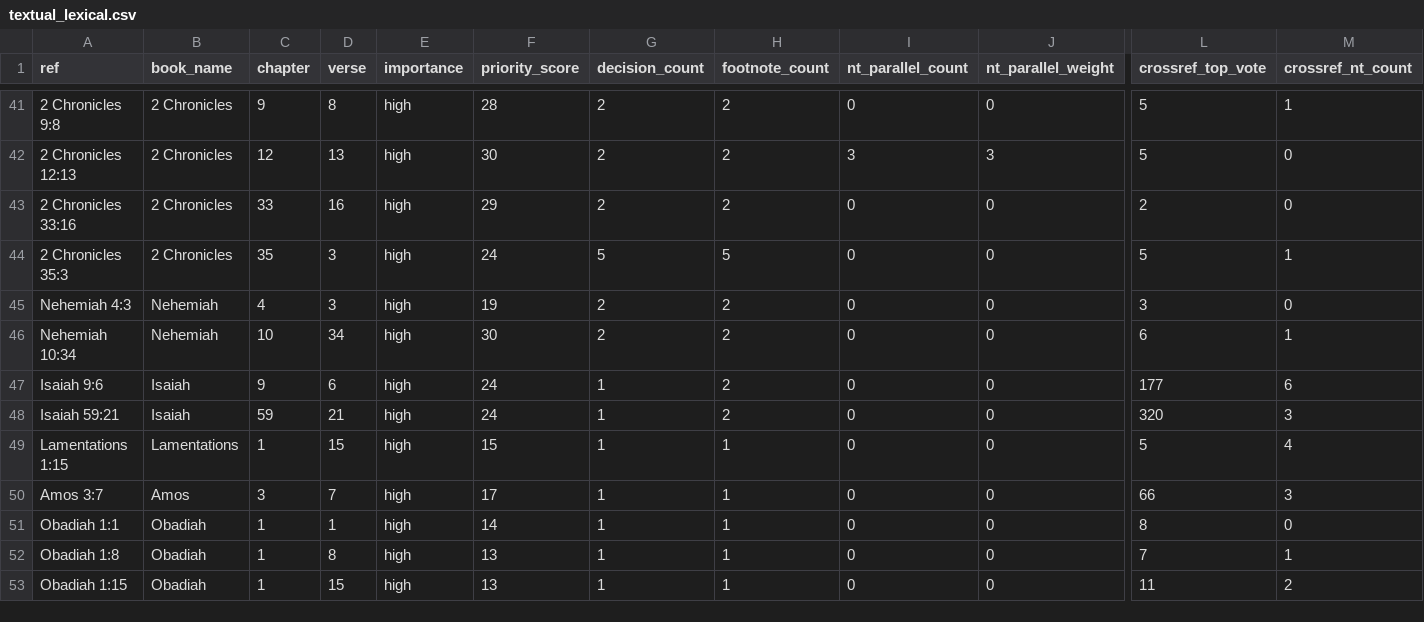
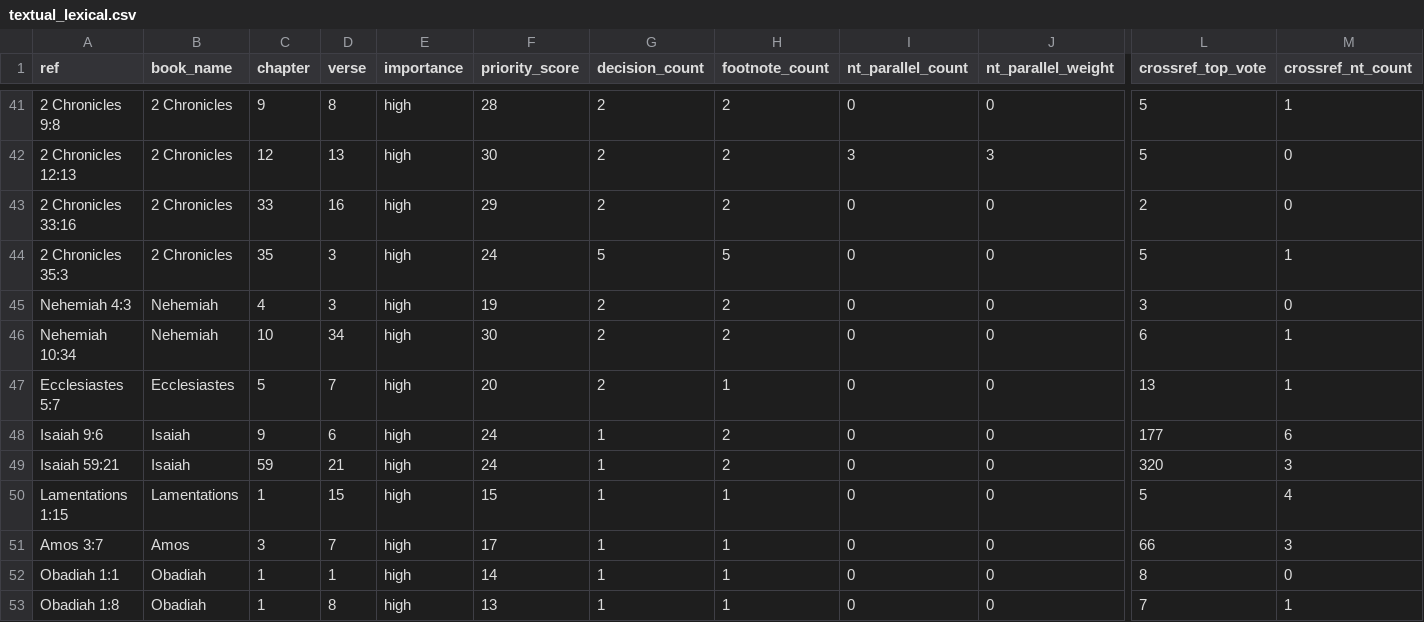
Before and after one commit to Biblejustin/LXX_Bible_Project, a CSV file: output/priority_themes/textual_lexical.csv, drawn as a sheet; only a part is shown, gaps mark what is left out; the shorter side is filled out with more unchanged rows; rows hold the shown columns only; the diff names each change by its address in the sheet, - before the commit and + after, or states it on an @@ line.

Commit message:
Review Ecclesiastes 5 articles

```diff
--- a/output/priority_themes/textual_lexical.csv
+++ b/output/priority_themes/textual_lexical.csv
+row 47: Ecclesiastes 5:7 | Ecclesiastes | 5 | 7 | high | 20 | 2 | 1 | 0 | 0 | 13 | 1
```
Also changed, not shown: output/fresh_human_review_core.csv, output/fresh_human_review_phase1.csv, 35 other files.
